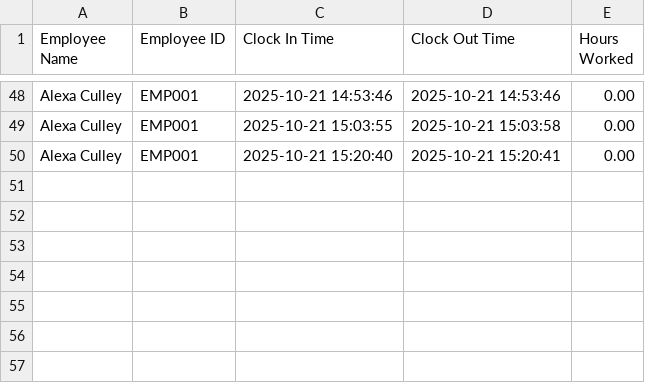
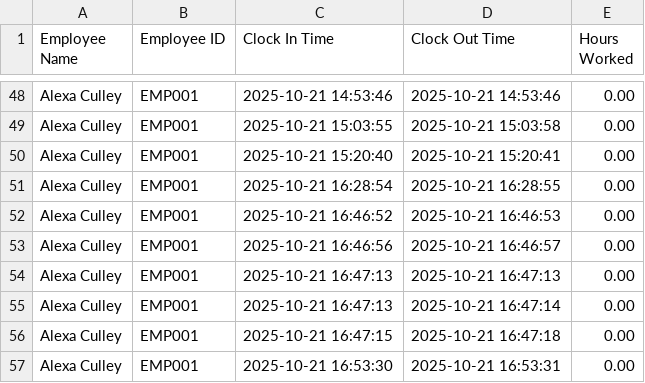
Before and after one commit to Toastiiieee/Otiose, a CSV file: Otiose/timesheet.csv, drawn as a sheet; only a part is shown, gaps mark what is left out.

```diff
--- a/Otiose/timesheet.csv
+++ b/Otiose/timesheet.csv
@@ -50 +50,8 @@ Alexa Culley,EMP001,2025-10-21 15:03:55,2025-10-21 15:03:58,0.00
 Alexa Culley,EMP001,2025-10-21 15:20:40,2025-10-21 15:20:41,0.00
+Alexa Culley,EMP001,2025-10-21 16:28:54,2025-10-21 16:28:55,0.00
+Alexa Culley,EMP001,2025-10-21 16:46:52,2025-10-21 16:46:53,0.00
+Alexa Culley,EMP001,2025-10-21 16:46:56,2025-10-21 16:46:57,0.00
+Alexa Culley,EMP001,2025-10-21 16:47:13,2025-10-21 16:47:13,0.00
+Alexa Culley,EMP001,2025-10-21 16:47:13,2025-10-21 16:47:14,0.00
+Alexa Culley,EMP001,2025-10-21 16:47:15,2025-10-21 16:47:18,0.00
+Alexa Culley,EMP001,2025-10-21 16:53:30,2025-10-21 16:53:31,0.00
```
Also changed, not shown: 1 other file.
